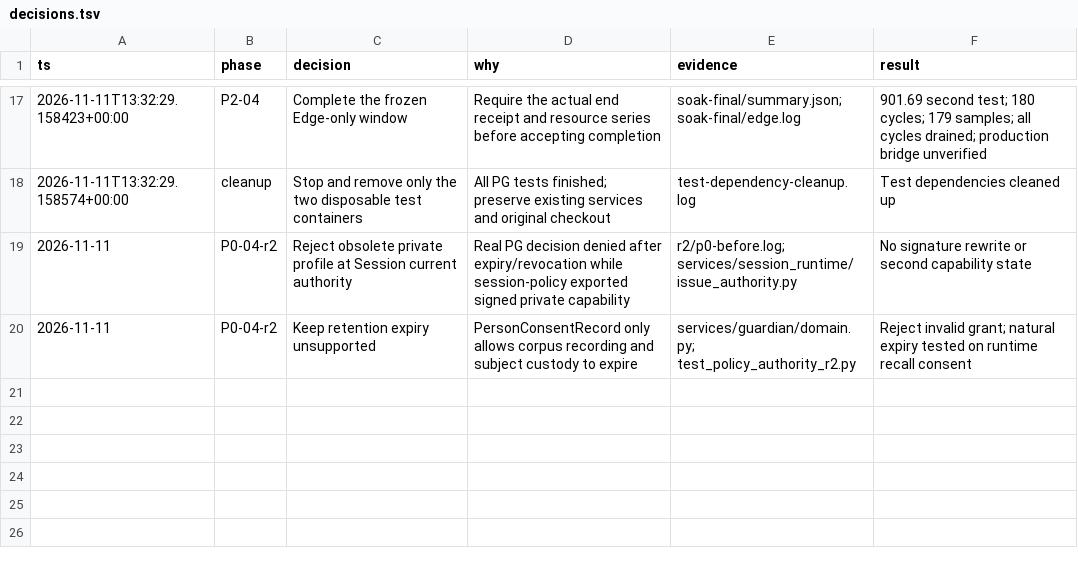
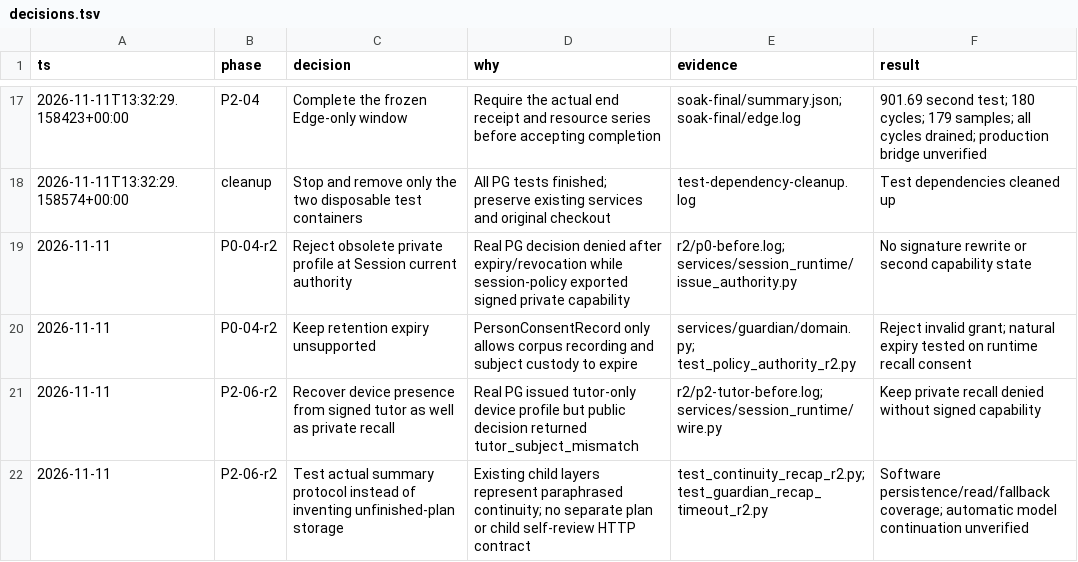
Before and after one commit to monkeyin92/memoria, a TSV file: docs/reviews/five-software-20261111/decisions.tsv, drawn as a sheet; only a part is shown, gaps mark what is left out; the diff names each change by its address in the sheet, - before the commit and + after, or states it on an @@ line.

Commit message:
fix(companionship): preserve tutor presence without private recall

```diff
--- a/docs/reviews/five-software-20261111/decisions.tsv
+++ b/docs/reviews/five-software-20261111/decisions.tsv
+row 21: 2026-11-11 | P2-06-r2 | Recover device presence from signed tutor as well as private recall | Real PG issued tutor-only device profile but public decision returned tutor_subject_mismatch | r2/p2-tutor-before.log; services/session_runtime/wire.py | Keep private recall denied without signed capability
+row 22: 2026-11-11 | P2-06-r2 | Test actual summary protocol instead of inventing unfinished-plan storage | Existing child layers represent paraphrased continuity; no separate plan or child self-review HTTP contract | test_continuity_recap_r2.py; test_guardian_recap_timeout_r2.py | Software persistence/read/fallback coverage; automatic model continuation unverified
```
Also changed, not shown: 12 other files.
